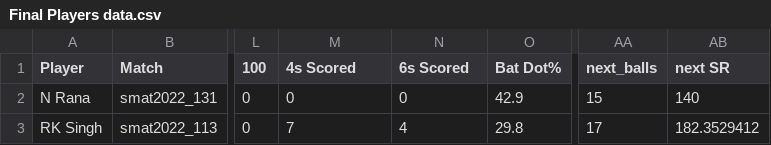
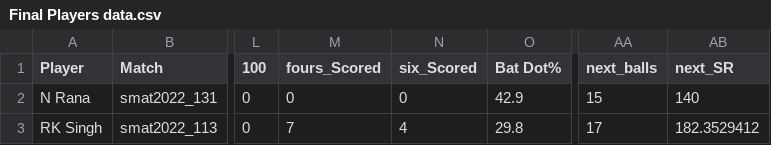
Before and after one commit to omkar-2882/Cricket-Team-Generation, a CSV file: Final Players data.csv, drawn as a sheet; only a part is shown, gaps mark what is left out; the diff names each change by its address in the sheet, - before the commit and + after, or states it on an @@ line.

```diff
--- a/Final Players data.csv
+++ b/Final Players data.csv
-M1: 4s Scored
+M1: fours_Scored
-N1: 6s Scored
+N1: six_Scored
-AB1: next SR
+AB1: next_SR
```
Also changed, not shown: 11 other files.
